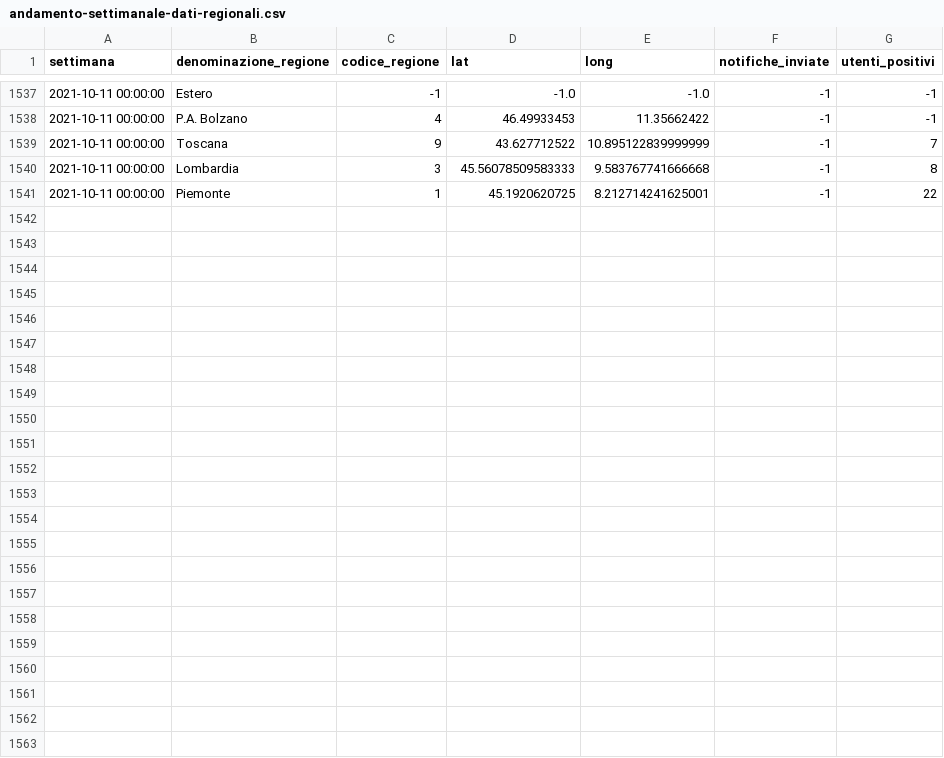
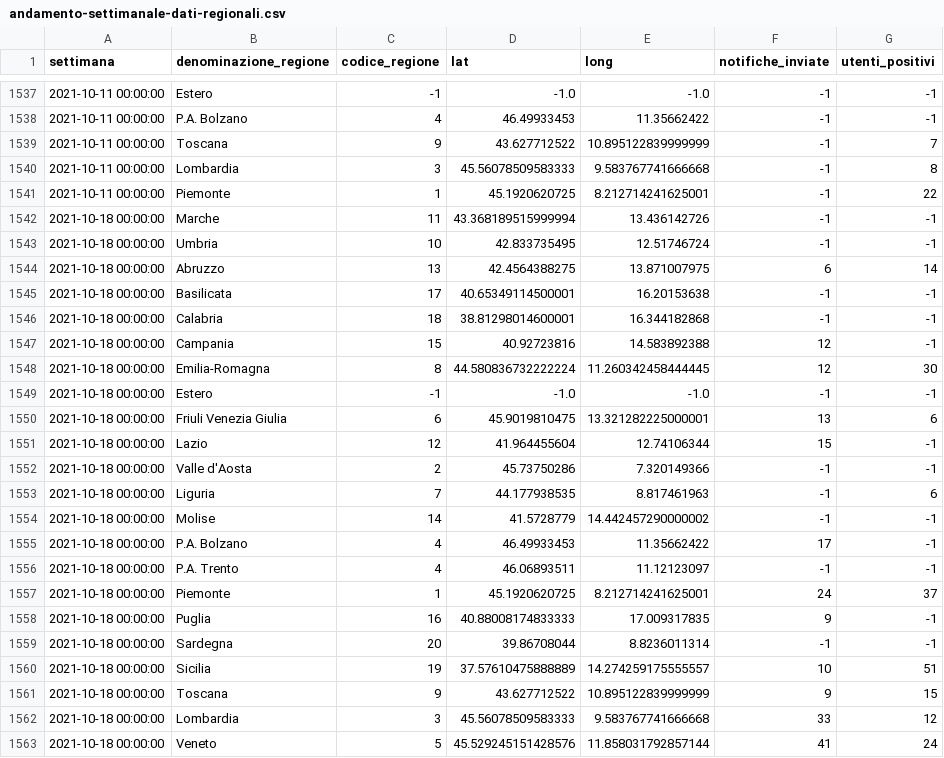
Before and after one commit to immuni-app/web-site, a CSV file: src/assets/json/andamento-settimanale-dati-regionali.csv, drawn as a sheet; only a part is shown, gaps mark what is left out; the diff names each change by its address in the sheet, - before the commit and + after, or states it on an @@ line.

```diff
--- a/src/assets/json/andamento-settimanale-dati-regionali.csv
+++ b/src/assets/json/andamento-settimanale-dati-regionali.csv
+row 1542: 2021-10-18 00:00:00 | Marche | 11 | 43.368189515999994 | 13.436142726 | -1 | -1
+row 1543: 2021-10-18 00:00:00 | Umbria | 10 | 42.833735495 | 12.51746724 | -1 | -1
+row 1544: 2021-10-18 00:00:00 | Abruzzo | 13 | 42.4564388275 | 13.871007975 | 6 | 14
+row 1545: 2021-10-18 00:00:00 | Basilicata | 17 | 40.65349114500001 | 16.20153638 | -1 | -1
+row 1546: 2021-10-18 00:00:00 | Calabria | 18 | 38.81298014600001 | 16.344182868 | -1 | -1
+row 1547: 2021-10-18 00:00:00 | Campania | 15 | 40.92723816 | 14.583892388 | 12 | -1
+row 1548: 2021-10-18 00:00:00 | Emilia-Romagna | 8 | 44.580836732222224 | 11.260342458444445 | 12 | 30
+row 1549: 2021-10-18 00:00:00 | Estero | -1 | -1.0 | -1.0 | -1 | -1
+row 1550: 2021-10-18 00:00:00 | Friuli Venezia Giulia | 6 | 45.9019810475 | 13.321282225000001 | 13 | 6
+row 1551: 2021-10-18 00:00:00 | Lazio | 12 | 41.964455604 | 12.74106344 | 15 | -1
+row 1552: 2021-10-18 00:00:00 | Valle d'Aosta | 2 | 45.73750286 | 7.320149366 | -1 | -1
+row 1553: 2021-10-18 00:00:00 | Liguria | 7 | 44.177938535 | 8.817461963 | -1 | 6
+row 1554: 2021-10-18 00:00:00 | Molise | 14 | 41.5728779 | 14.442457290000002 | -1 | -1
+row 1555: 2021-10-18 00:00:00 | P.A. Bolzano | 4 | 46.49933453 | 11.35662422 | 17 | -1
+row 1556: 2021-10-18 00:00:00 | P.A. Trento | 4 | 46.06893511 | 11.12123097 | -1 | -1
+row 1557: 2021-10-18 00:00:00 | Piemonte | 1 | 45.1920620725 | 8.212714241625001 | 24 | 37
+row 1558: 2021-10-18 00:00:00 | Puglia | 16 | 40.88008174833333 | 17.009317835 | 9 | -1
+row 1559: 2021-10-18 00:00:00 | Sardegna | 20 | 39.86708044 | 8.8236011314 | -1 | -1
+row 1560: 2021-10-18 00:00:00 | Sicilia | 19 | 37.57610475888889 | 14.274259175555557 | 10 | 51
+row 1561: 2021-10-18 00:00:00 | Toscana | 9 | 43.627712522 | 10.895122839999999 | 9 | 15
+row 1562: 2021-10-18 00:00:00 | Lombardia | 3 | 45.56078509583333 | 9.583767741666668 | 33 | 12
+row 1563: 2021-10-18 00:00:00 | Veneto | 5 | 45.529245151428576 | 11.858031792857144 | 41 | 24
```
Also changed, not shown: src/assets/json/andamento-dati-nazionali.csv, src/assets/json/andamento-settimanale-dati-regionali-latest.csv, 3 other files.
